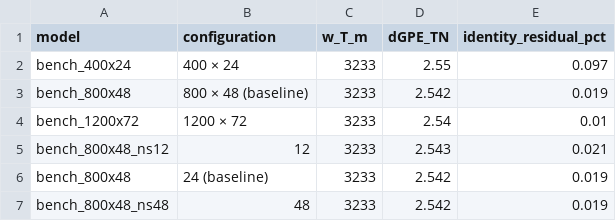
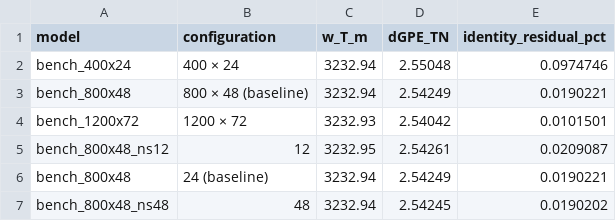
Before and after one commit to dansand/trench_pull_ferrite, a CSV file: tables/convergence.csv, drawn as a sheet.

Commit message:
Fig. 4 zoom with insets; Table S3 convergence models shipped; ramp recorded in manifest

```diff
--- a/tables/convergence.csv
+++ b/tables/convergence.csv
@@ -1,7 +1,7 @@
 model,configuration,w_T_m,dGPE_TN,identity_residual_pct
-bench_400x24,400 × 24,3233,2.55,0.097
-bench_800x48,800 × 48 (baseline),3233,2.542,0.019
-bench_1200x72,1200 × 72,3233,2.54,0.01
-bench_800x48_ns12,12,3233,2.543,0.021
-bench_800x48,24 (baseline),3233,2.542,0.019
-bench_800x48_ns48,48,3233,2.542,0.019
+bench_400x24,400 × 24,3232.94,2.55048,0.0974746
+bench_800x48,800 × 48 (baseline),3232.94,2.54249,0.0190221
+bench_1200x72,1200 × 72,3232.93,2.54042,0.0101501
+bench_800x48_ns12,12,3232.95,2.54261,0.0209087
+bench_800x48,24 (baseline),3232.94,2.54249,0.0190221
+bench_800x48_ns48,48,3232.94,2.54245,0.0190202
```
Also changed, not shown: tables/model_summary.csv, 52 other files.
